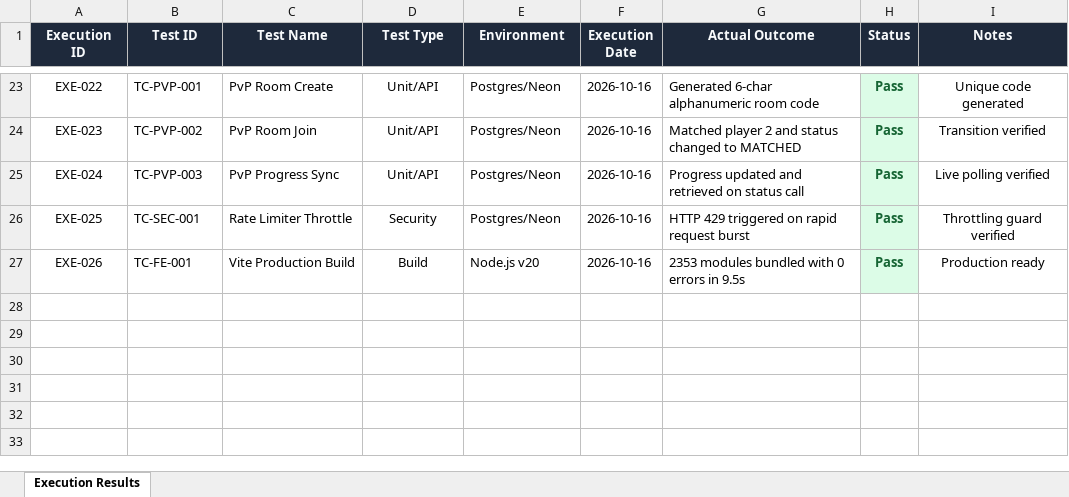
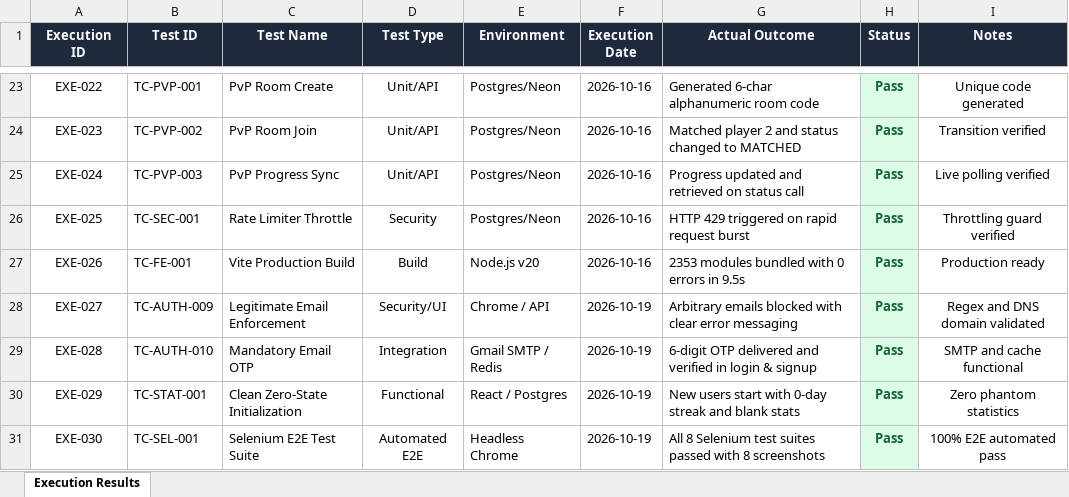
Before and after one commit to Kushxl18/BuggyMan-completed, an Excel workbook: testing/TEST_EXECUTION_RESULTS.xlsx, sheet Execution Results, drawn as a sheet; only a part is shown, gaps mark what is left out; values as stored, in another font and other column widths than the file's, no borders; the diff names each change by its address in the sheet, - before the commit and + after, or states it on an @@ line.

```diff
--- a/testing/TEST_EXECUTION_RESULTS.xlsx (sheet Execution Results)
+++ b/testing/TEST_EXECUTION_RESULTS.xlsx (sheet Execution Results)
+row 28: EXE-027 | TC-AUTH-009 | Legitimate Email Enforcement | Security/UI | Chrome / API | 2026-10-19 | Arbitrary emails blocked with clear error messaging | Pass | Regex and DNS domain validated
+row 29: EXE-028 | TC-AUTH-010 | Mandatory Email OTP | Integration | Gmail SMTP / Redis | 2026-10-19 | 6-digit OTP delivered and verified in login & signup | Pass | SMTP and cache functional
+row 30: EXE-029 | TC-STAT-001 | Clean Zero-State Initialization | Functional | React / Postgres | 2026-10-19 | New users start with 0-day streak and blank stats | Pass | Zero phantom statistics
+row 31: EXE-030 | TC-SEL-001 | Selenium E2E Test Suite | Automated E2E | Headless Chrome | 2026-10-19 | All 8 Selenium test suites passed with 8 screenshots | Pass | 100% E2E automated pass
```
Also changed, not shown: testing/BUG_REPORTS.xlsx, testing/REQUIREMENT_TRACEABILITY_MATRIX.xlsx, 40 other files.
